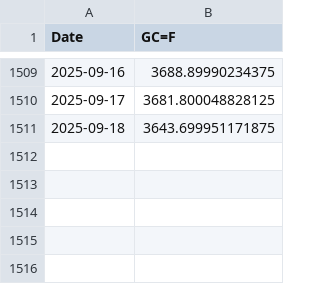
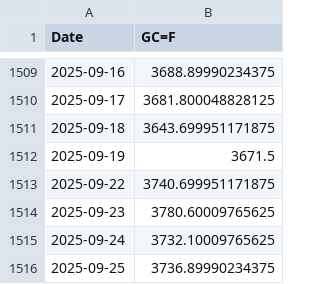
Before and after one commit to Gab1trs/Market-Dashboard, a CSV file: GC=F_data.csv, drawn as a sheet; only a part is shown, gaps mark what is left out; the diff names each change by its address in the sheet, - before the commit and + after, or states it on an @@ line.

```diff
--- a/GC=F_data.csv
+++ b/GC=F_data.csv
+row 1512: 2025-09-19 | 3671.5
+row 1513: 2025-09-22 | 3740.699951171875
+row 1514: 2025-09-23 | 3780.60009765625
+row 1515: 2025-09-24 | 3732.10009765625
+row 1516: 2025-09-25 | 3736.89990234375
```
Also changed, not shown: DX-Y.NYB_data.csv, WTI_data.csv, 7 other files.
